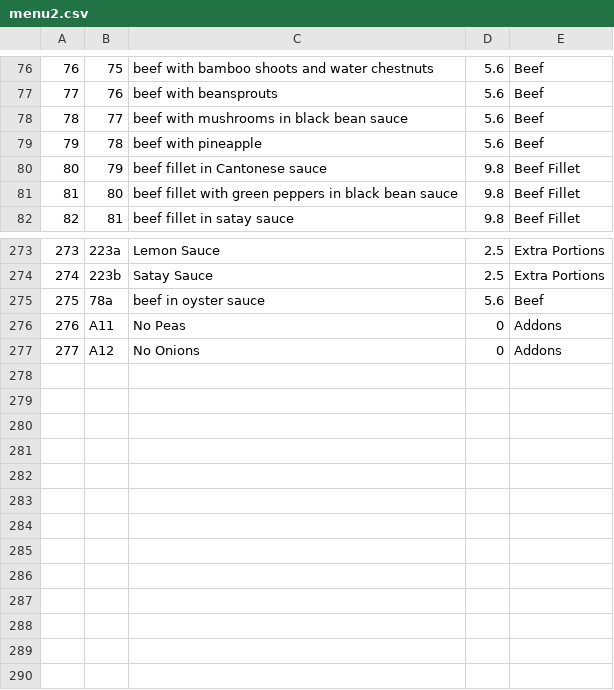
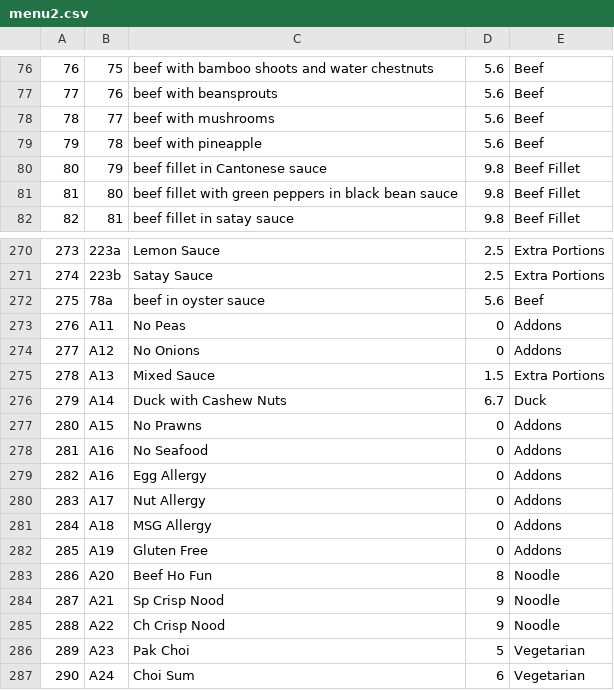
Before and after one commit to KingHim1/POS-Takeaway, a CSV file: Chine/Chine/menu2.csv, drawn as a sheet; only a part is shown, gaps mark what is left out; the diff covers the shown part only.

Commit message:
fixed time and menu2

```diff
--- a/Chine/Chine/menu2.csv
+++ b/Chine/Chine/menu2.csv
@@ -77,3 +77,3 @@
 77,76,beef with beansprouts,5.6,Beef
-78,77,beef with mushrooms in black bean sauce ,5.6,Beef
+78,77,beef with mushrooms,5.6,Beef
 79,78,beef with pineapple ,5.6,Beef
@@ -277 +274,14 @@
 277,A12,No Onions,0,Addons,
+278,A13,Mixed Sauce,1.5,Extra Portions
+279,A14,Duck with Cashew Nuts,6.7,Duck
+280,A15,No Prawns,0,Addons
+281,A16,No Seafood,0,Addons
+282,A16,Egg Allergy,0,Addons
+283,A17,Nut Allergy,0,Addons
+284,A18,MSG Allergy,0,Addons
+285,A19,Gluten Free,0,Addons
+286,A20,Beef Ho Fun,8,Noodle
+287,A21,Sp Crisp Nood,9,Noodle
+288,A22,Ch Crisp Nood,9,Noodle
+289,A23,Pak Choi,5,Vegetarian
+290,A24,Choi Sum,6,Vegetarian
```
Also changed, not shown: 3 removed rows and 18 edited cells elsewhere in this file, 8 other files.
